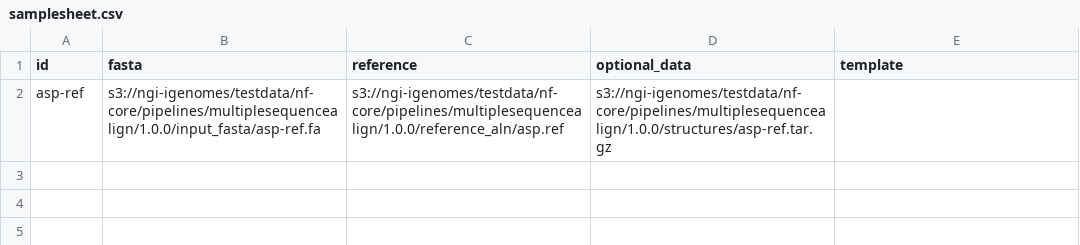
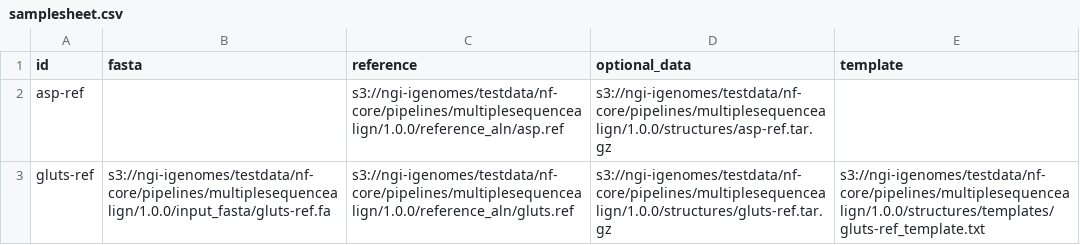
Before and after one commit to nf-core/multiplesequencealign, a CSV file: assets/samplesheet.csv, drawn as a sheet.

```diff
--- a/assets/samplesheet.csv
+++ b/assets/samplesheet.csv
@@ -1,2 +1,3 @@
 id,fasta,reference,optional_data,template
-asp-ref,s3://ngi-igenomes/testdata/nf-core/pipelines/multiplesequencealign/1.0.0/input_fasta/asp-ref.fa,s3://ngi-igenomes/testdata/nf-core/pipelines/multiplesequencealign/1.0.0/reference_aln/asp.ref,s3://ngi-igenomes/testdata/nf-core/pipelines/multiplesequencealign/1.0.0/structures/asp-ref.tar.gz,
+asp-ref,,s3://ngi-igenomes/testdata/nf-core/pipelines/multiplesequencealign/1.0.0/reference_aln/asp.ref,s3://ngi-igenomes/testdata/nf-core/pipelines/multiplesequencealign/1.0.0/structures/asp-ref.tar.gz,
+gluts-ref,s3://ngi-igenomes/testdata/nf-core/pipelines/multiplesequencealign/1.0.0/input_fasta/gluts-ref.fa,s3://ngi-igenomes/testdata/nf-core/pipelines/multiplesequencealign/1.0.0/reference_aln/gluts.ref,s3://ngi-igenomes/testdata/nf-core/pipelines/multiplesequencealign/1.0.0/structures/gluts-ref.tar.gz,s3://ngi-igenomes/testdata/nf-core/pipelines/multiplesequencealign/1.0.0/structures/templates/gluts-ref_template.txt
```
Also changed, not shown: 4 other files.
